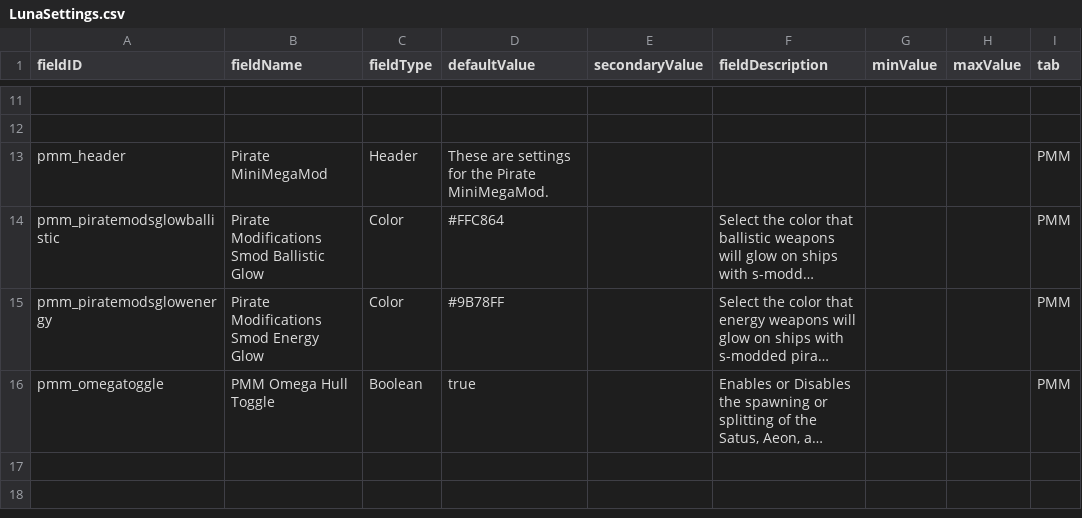
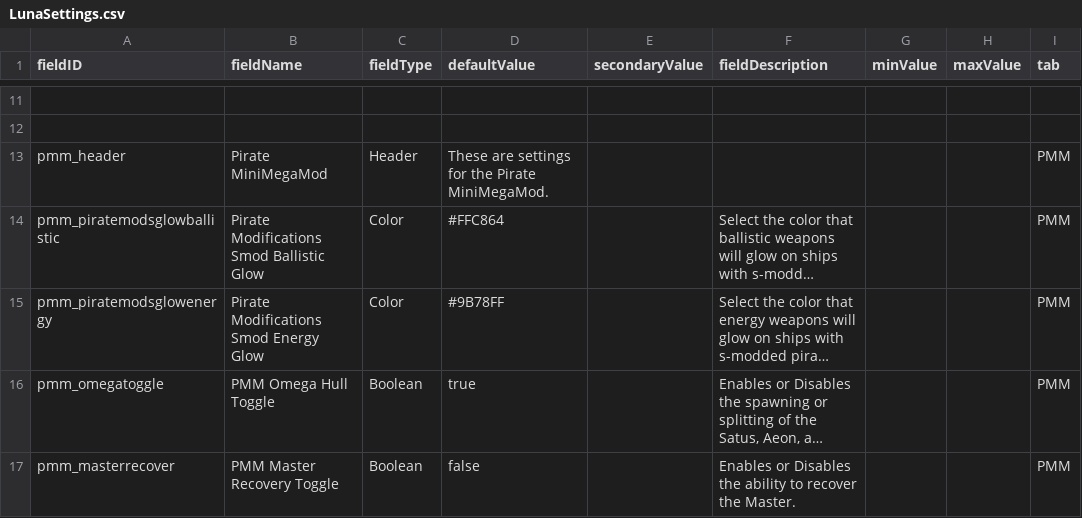
Before and after one commit to MiniDeth3/PMMM, a CSV file: data/config/LunaSettings.csv, drawn as a sheet; only a part is shown, gaps mark what is left out; long unchanged cells end in …; the diff names each change by its address in the sheet, - before the commit and + after, or states it on an @@ line.

```diff
--- a/data/config/LunaSettings.csv
+++ b/data/config/LunaSettings.csv
+row 17: pmm_masterrecover | PMM Master Recovery Toggle | Boolean | false |  | Enables or Disables the ability to recover the Master. |  |  | PMM
```
Also changed, not shown: data/weapons/weapon_data.csv, 12 other files.
